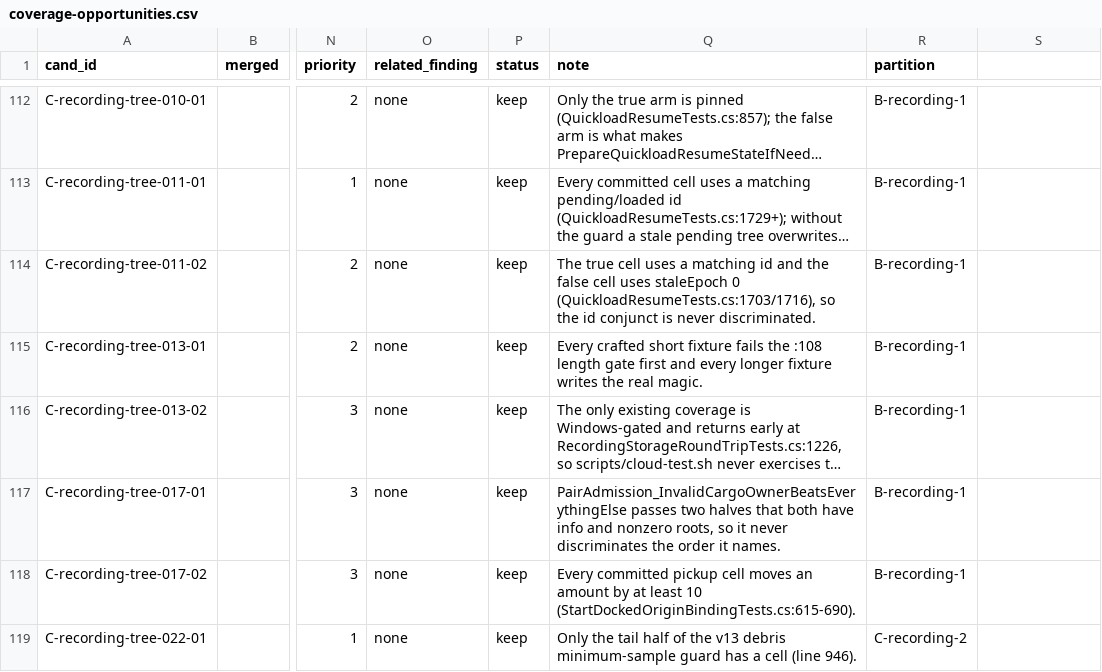
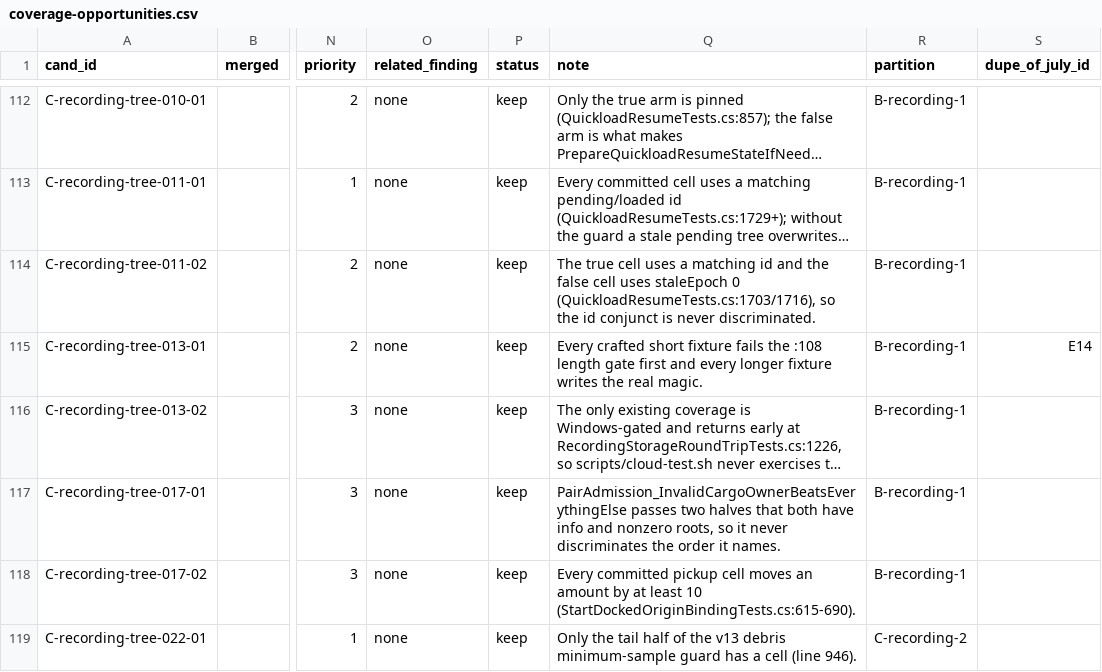
Before and after one commit to vl3c/Parsek, a CSV file: docs/dev/research/test-quality-audit-2026-09-14/coverage-opportunities.csv, drawn as a sheet; only a part is shown, gaps mark what is left out; long unchanged cells end in …; the diff covers the shown part only; the diff names each change by its address in the sheet, - before the commit and + after, or states it on an @@ line.

Commit message:
docs: Phase 4 of the unit-test quality audit - dated audit doc, July crosswalk, doc-map row

```diff
--- a/docs/dev/research/test-quality-audit-2026-09-14/coverage-opportunities.csv
+++ b/docs/dev/research/test-quality-audit-2026-09-14/coverage-opportunities.csv
-S1: (empty)
+S1: dupe_of_july_id
-S115 (dupe_of_july_id): (empty)
+S115 (dupe_of_july_id): E14
```
Also changed, not shown: 13 edited cells elsewhere in this file, 18 other files.
